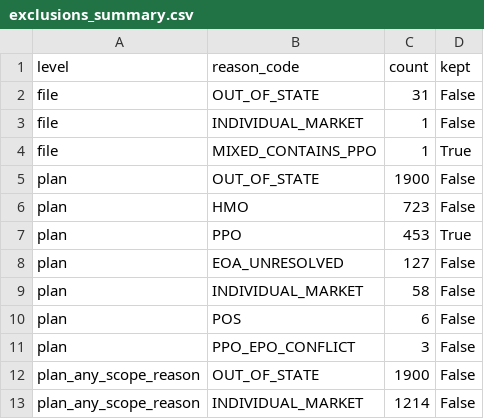
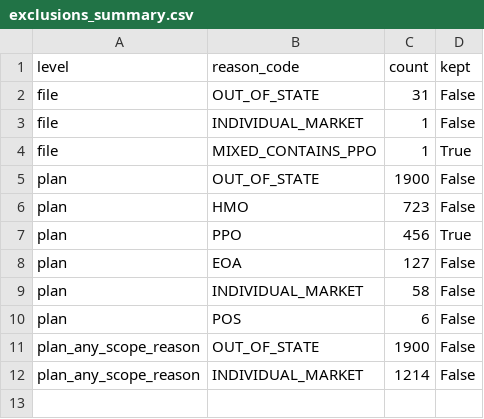
Before and after one commit to Tanishka3010/Hilabs-Hackathon, a CSV file: outputs/c2/exclusions_summary.csv, drawn as a sheet.

```diff
--- a/outputs/c2/exclusions_summary.csv
+++ b/outputs/c2/exclusions_summary.csv
@@ -6,7 +6,6 @@ plan,OUT_OF_STATE,1900,False
 plan,HMO,723,False
-plan,PPO,453,True
-plan,EOA_UNRESOLVED,127,False
+plan,PPO,456,True
+plan,EOA,127,False
 plan,INDIVIDUAL_MARKET,58,False
 plan,POS,6,False
-plan,PPO_EPO_CONFLICT,3,False
 plan_any_scope_reason,OUT_OF_STATE,1900,False
```
Also changed, not shown: outputs/c2/file_classification.csv, outputs/c2/ppo_files.csv, 11 other files.
